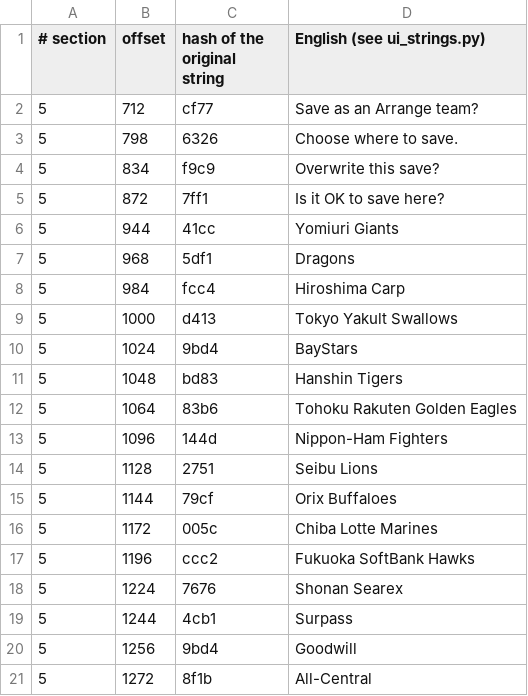
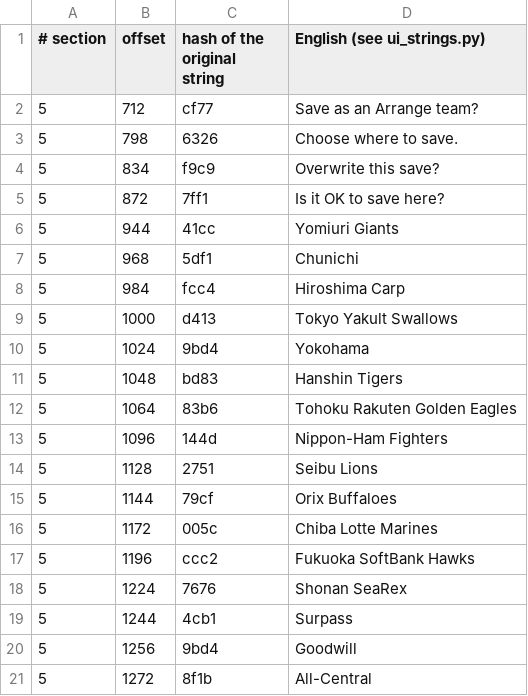
Before and after one commit to ogura-connection/Pawapros15-tools, a TSV file: translation/strings/sct_main.rel.tsv, drawn as a sheet; only a part is shown.

```diff
--- a/translation/strings/sct_main.rel.tsv
+++ b/translation/strings/sct_main.rel.tsv
@@ -6,6 +6,6 @@
 5	944	41cc	Yomiuri Giants
-5	968	5df1	Dragons
+5	968	5df1	Chunichi
 5	984	fcc4	Hiroshima Carp
 5	1000	d413	Tokyo Yakult Swallows
-5	1024	9bd4	BayStars
+5	1024	9bd4	Yokohama
 5	1048	bd83	Hanshin Tigers
@@ -17,3 +17,3 @@
 5	1196	ccc2	Fukuoka SoftBank Hawks
-5	1224	7676	Shonan Searex
+5	1224	7676	Shonan SeaRex
 5	1244	4cb1	Surpass
```
Also changed, not shown: translation/names/schools.tsv, translation/strings/gameplay.rel.tsv.
